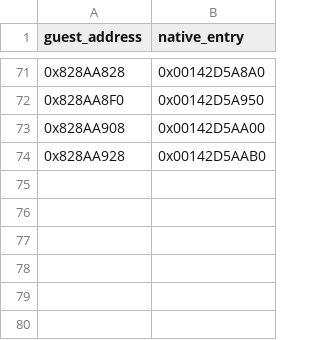
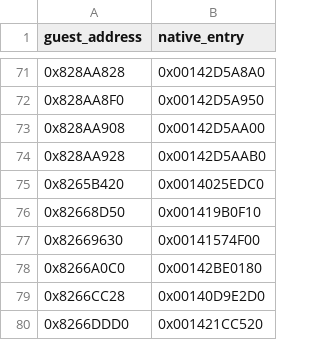
Before and after one commit to AD010/Hulk-NativePC-Source, a CSV file: native_port/analysis/guest_host_mapping.csv, drawn as a sheet; only a part is shown, gaps mark what is left out.

Commit message:
feat(usa-eor): map six real original shader draw-method PPC entries to their pinned AOT host functions

```diff
--- a/native_port/analysis/guest_host_mapping.csv
+++ b/native_port/analysis/guest_host_mapping.csv
@@ -74 +74,7 @@ guest_address,native_entry
 0x828AA928,0x00142D5AAB0
+0x8265B420,0x0014025EDC0
+0x82668D50,0x001419B0F10
+0x82669630,0x00141574F00
+0x8266A0C0,0x00142BE0180
+0x8266CC28,0x00140D9E2D0
+0x8266DDD0,0x001421CC520
```
